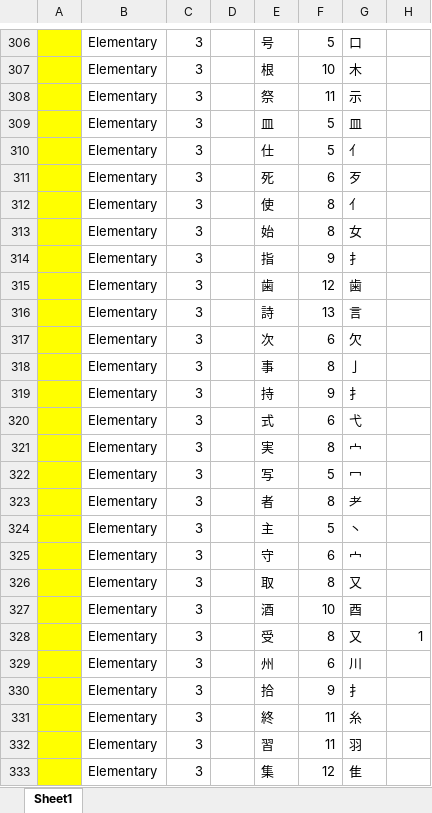
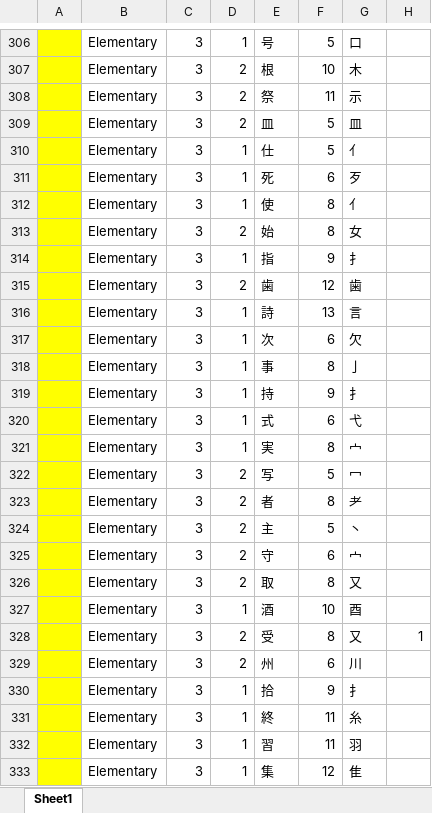
Before and after one commit to NoguchiMasafumi/parents, an Excel workbook: get_kanji_db.xlsm, sheet Sheet1, drawn as a sheet; only a part is shown, gaps mark what is left out; values as stored, in another font and other column widths than the file's, no borders; the diff covers the shown part only; the diff names each change by its address in the sheet, - before the commit and + after, or states it on an @@ line.

```diff
--- a/get_kanji_db.xlsm (sheet Sheet1)
+++ b/get_kanji_db.xlsm (sheet Sheet1)
-D306: (empty)
+D306: 1
-D307:D309: (empty)
+D307:D309: 2
-D310:D312: (empty)
+D310:D312: 1
-D313: (empty)
+D313: 2
-D314: (empty)
+D314: 1
-D315: (empty)
+D315: 2
-D316:D321: (empty)
+D316:D321: 1
-D322:D326: (empty)
+D322:D326: 2
-D327: (empty)
+D327: 1
-D328:D329: (empty)
+D328:D329: 2
-D330:D333: (empty)
+D330:D333: 1
```
Also changed, not shown: 372 edited cells elsewhere in this sheet, 4 other files.
